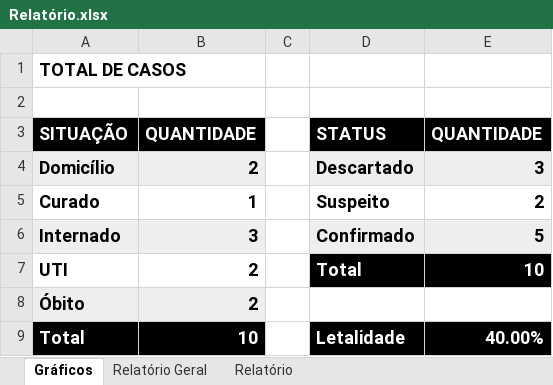
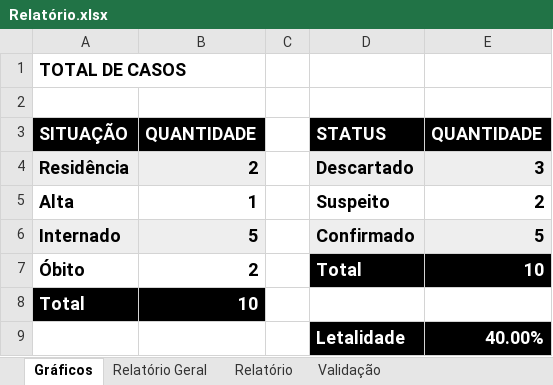
Before and after one commit to tiberiosantos/tracker, an Excel workbook: data/Relatório.xlsx, sheet Gráficos, drawn as a sheet; values as stored, in another font and other column widths than the file's, no borders; charts and pictures not drawn; removed rows and columns are numbered as before the commit, all else as after; the diff names each change by its address in the sheet, - before the commit and + after, or states it on an @@ line.

```diff
--- a/data/Relatório.xlsx (sheet Gráficos)
+++ b/data/Relatório.xlsx (sheet Gráficos)
@@ sheet tab unhidden: Validação @@
-A4: Domicílio
+A4: Residência
-A5: Curado
+A5: Alta
-B6: 3
+B6: 5
-row 7: UTI | 2 |  | Total | 10
-A7:B7 fill: #EEEEEE
+A7:B7 fill: none
-D7: (empty)
+D7: Total
-D7:E7 fill: none
+D7:E7 fill: #000000
-E7: (empty)
+E7: 10
-D8: Letalidade
+D8: (empty)
-D8:E8 fill: #000000
+D8:E8 fill: none
-E8: 40.00%
+E8: (empty)
+row 9:  |  |  | Letalidade | 40.00%
```
Also changed, not shown: sheet Relatório, formulas that keep their value, charts or pictures, 3 other files.
